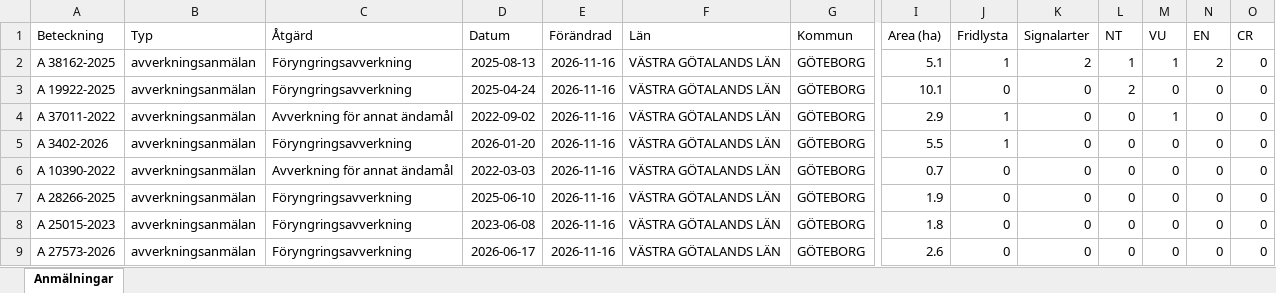
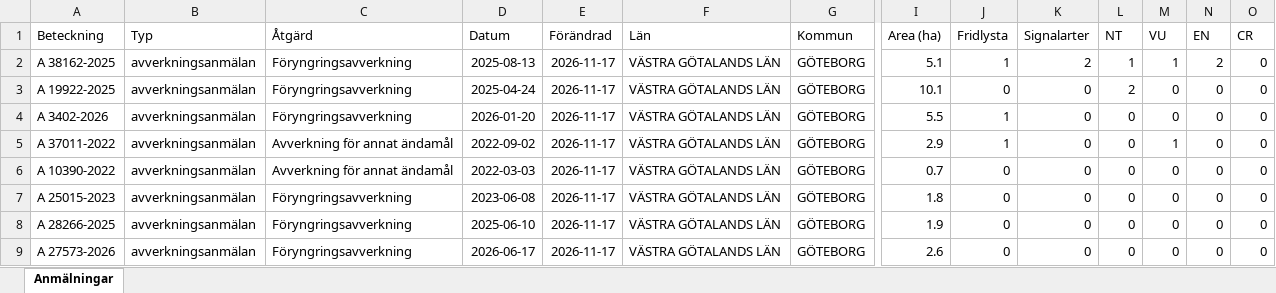
Before and after one commit to klasma/Logging_1480, an Excel workbook: Översikt GÖTEBORG.xlsx, sheet Anmälningar, drawn as a sheet; only a part is shown, gaps mark what is left out; values as stored, in another font and other column widths than the file's, no borders; removed rows and columns are numbered as before the commit, all else as after; rows hold the shown columns only; the diff names each change by its address in the sheet, - before the commit and + after, or states it on an @@ line.

```diff
--- a/Översikt GÖTEBORG.xlsx (sheet Anmälningar)
+++ b/Översikt GÖTEBORG.xlsx (sheet Anmälningar)
-E2:E3 (Förändrad): 2026-11-16
+E2:E3 (Förändrad): 2026-11-17
-row 4: A 37011-2022 | avverkningsanmälan | Avverkning för annat ändamål | 2022-09-02 | 2026-11-16 | VÄSTRA GÖTALANDS LÄN | GÖTEBORG | 2.9 | 1 | 0 | 0 | 1 | 0 | 0
-E4 (Förändrad): 2026-11-16
+E4 (Förändrad): 2026-11-17
+row 5: A 37011-2022 | avverkningsanmälan | Avverkning för annat ändamål | 2022-09-02 | 2026-11-17 | VÄSTRA GÖTALANDS LÄN | GÖTEBORG | 2.9 | 1 | 0 | 0 | 1 | 0 | 0
-E6 (Förändrad): 2026-11-16
+E6 (Förändrad): 2026-11-17
-row 7: A 28266-2025 | avverkningsanmälan | Föryngringsavverkning | 2025-06-10 | 2026-11-16 | VÄSTRA GÖTALANDS LÄN | GÖTEBORG | 1.9 | 0 | 0 | 0 | 0 | 0 | 0
-E7 (Förändrad): 2026-11-16
+E7 (Förändrad): 2026-11-17
+row 8: A 28266-2025 | avverkningsanmälan | Föryngringsavverkning | 2025-06-10 | 2026-11-17 | VÄSTRA GÖTALANDS LÄN | GÖTEBORG | 1.9 | 0 | 0 | 0 | 0 | 0 | 0
-E9 (Förändrad): 2026-11-16
+E9 (Förändrad): 2026-11-17
```
Also changed, not shown: artfynd/A 19922-2025 artfynd.xlsx, artfynd/A 3402-2026 artfynd.xlsx, 19 other files.
